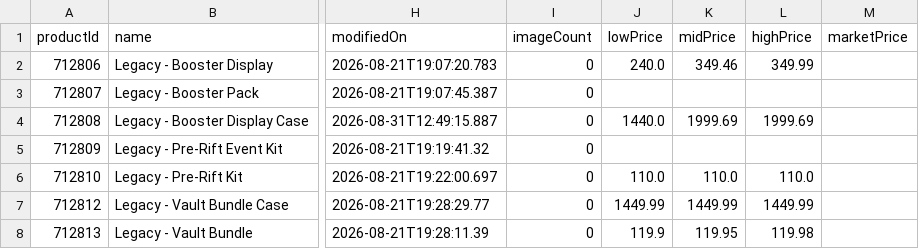
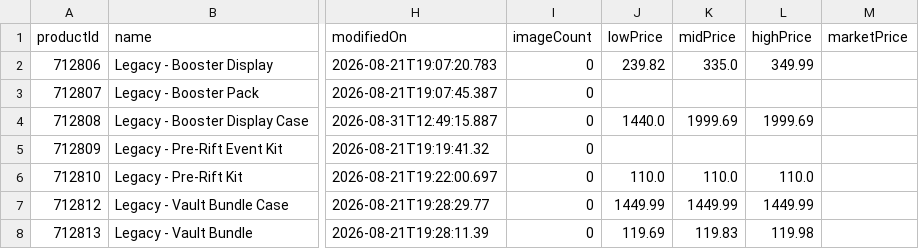
Before and after one commit to MXTradeApps/riftrades, a CSV file: public/price-guide/set_1.csv, drawn as a sheet; only a part is shown, gaps mark what is left out; the diff names each change by its address in the sheet, - before the commit and + after, or states it on an @@ line.

```diff
--- a/public/price-guide/set_1.csv
+++ b/public/price-guide/set_1.csv
-J2 (lowPrice): 240.0
+J2 (lowPrice): 239.82
-K2 (midPrice): 349.46
+K2 (midPrice): 335.0
-J8 (lowPrice): 119.9
+J8 (lowPrice): 119.69
-K8 (midPrice): 119.95
+K8 (midPrice): 119.83
```
Also changed, not shown: public/price-guide/set_13.csv, public/price-guide/set_6.csv, 15 other files.
